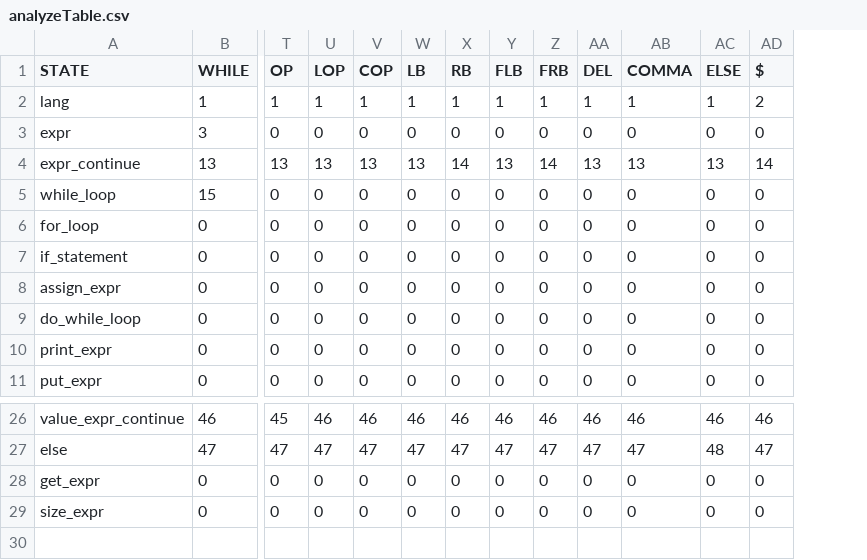
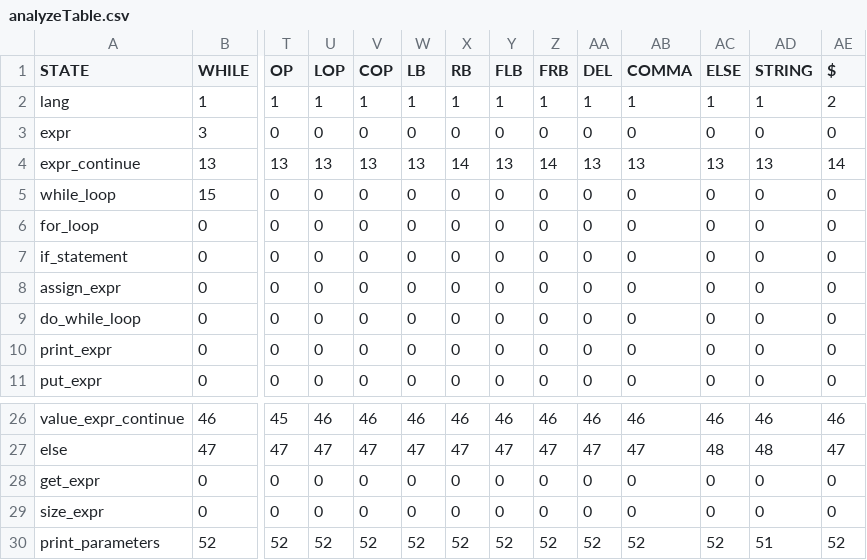
Before and after one commit to tdf4j/tdf4j-example, a CSV file: TranslatorAPI/src/main/resources/analyzeTable.csv, drawn as a sheet; only a part is shown, gaps mark what is left out; rows hold the shown columns only; the diff names each change by its address in the sheet, - before the commit and + after, or states it on an @@ line.

Commit message:
Print string

```diff
--- a/TranslatorAPI/src/main/resources/analyzeTable.csv
+++ b/TranslatorAPI/src/main/resources/analyzeTable.csv
+column AD (STRING), rows 2-11: 1 | 0 | 13 | 0 | 0 | 0 | 0 | 0 | 0 | 0; rows 26-29: 46 | 48 | 0 | 0
+row 30: print_parameters | 52 | 52 | 52 | 52 | 52 | 52 | 52 | 52 | 52 | 52 | 52 | 51 | 52
```
Also changed, not shown: TranslatorAPI/src/main/resources/langRules.csv, 5 other files.
